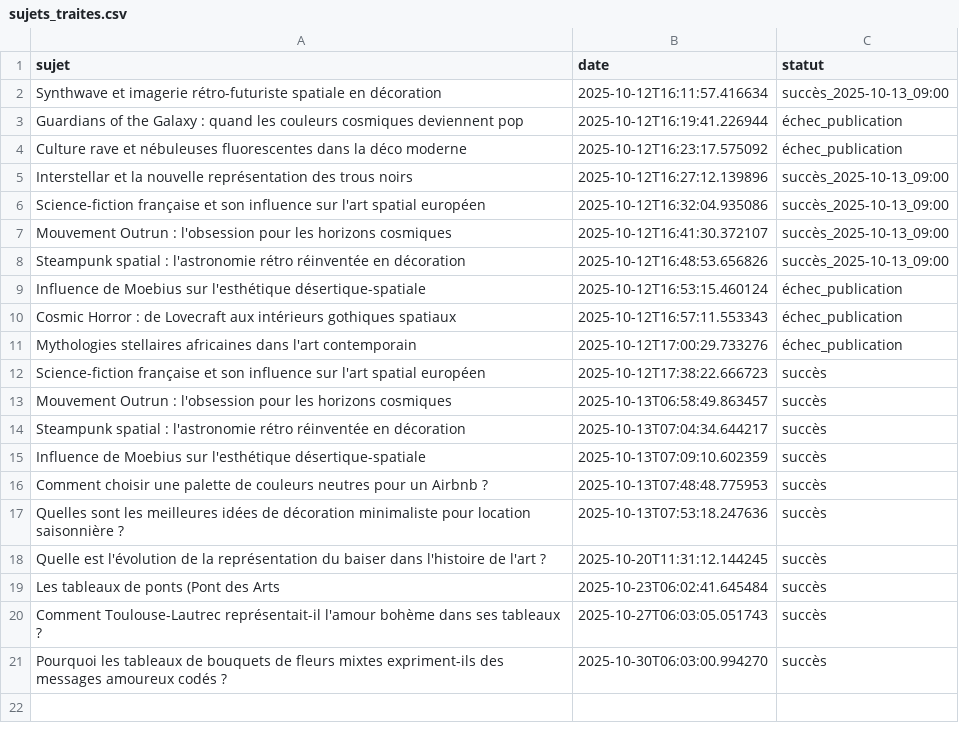
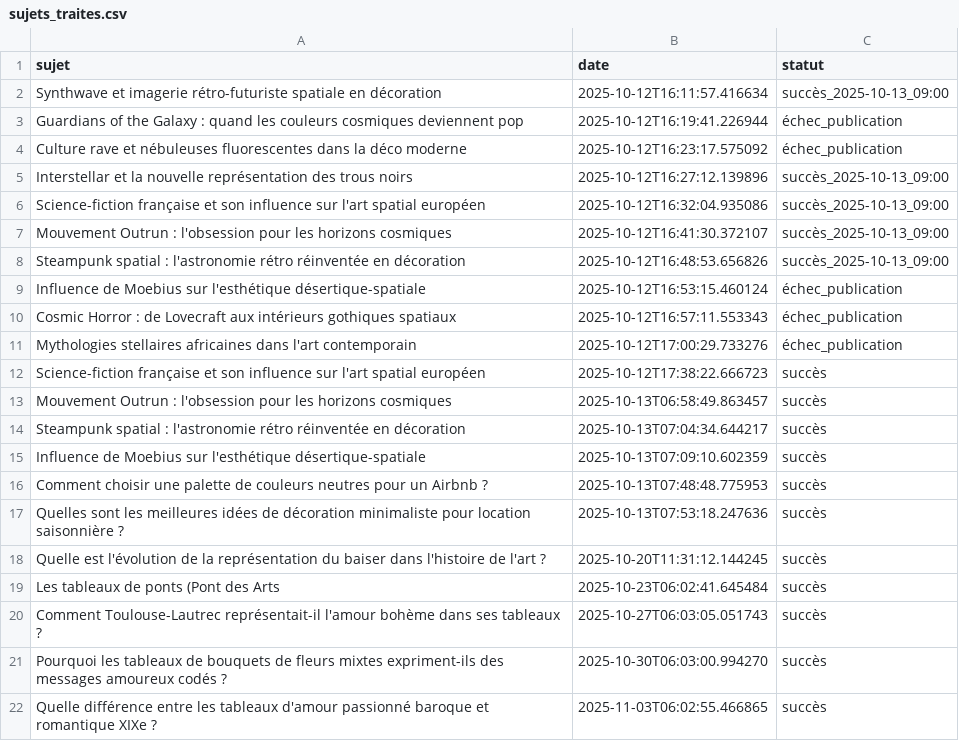
Before and after one commit to Metalosmose21/Saint-valentin-2, a CSV file: sujets_traites.csv, drawn as a sheet; the diff names each change by its address in the sheet, - before the commit and + after, or states it on an @@ line.

```diff
--- a/sujets_traites.csv
+++ b/sujets_traites.csv
+row 22: Quelle différence entre les tableaux d'amour passionné baroque et romantique XIXe ? | 2025-11-03T06:02:55.466865 | succès
```
Also changed, not shown: sujets.csv.
